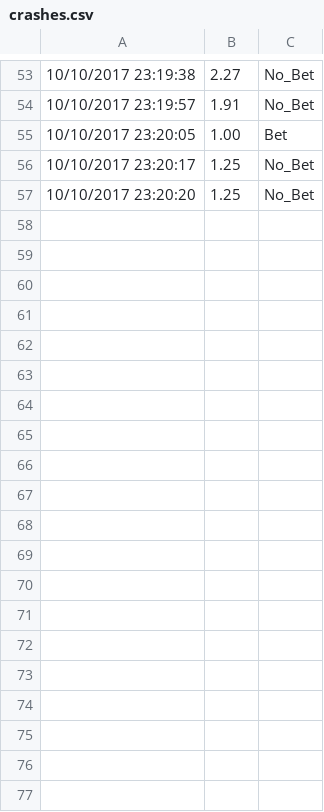
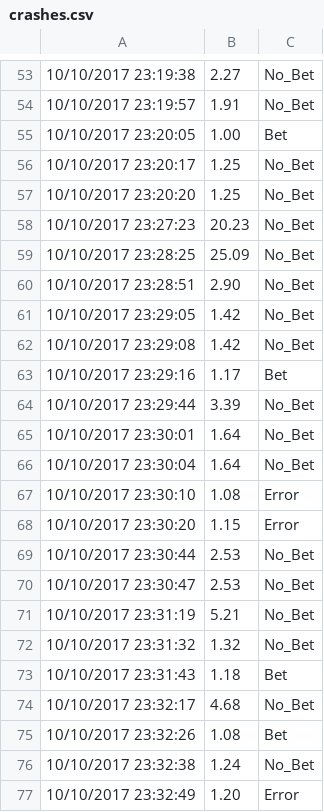
Before and after one commit to jbloom512/Gambo, a CSV file: crashes.csv, drawn as a sheet; only a part is shown, gaps mark what is left out; the diff covers the shown part only.

```diff
--- a/crashes.csv
+++ b/crashes.csv
@@ -57 +57,21 @@
 10/10/2017 23:20:20, 1.25,No_Bet
+10/10/2017 23:27:23, 20.23,No_Bet
+10/10/2017 23:28:25, 25.09,No_Bet
+10/10/2017 23:28:51, 2.90,No_Bet
+10/10/2017 23:29:05, 1.42,No_Bet
+10/10/2017 23:29:08, 1.42,No_Bet
+10/10/2017 23:29:16, 1.17,Bet
+10/10/2017 23:29:44, 3.39,No_Bet
+10/10/2017 23:30:01, 1.64,No_Bet
+10/10/2017 23:30:04, 1.64,No_Bet
+10/10/2017 23:30:10, 1.08,Error
+10/10/2017 23:30:20, 1.15,Error
+10/10/2017 23:30:44, 2.53,No_Bet
+10/10/2017 23:30:47, 2.53,No_Bet
+10/10/2017 23:31:19, 5.21,No_Bet
+10/10/2017 23:31:32, 1.32,No_Bet
+10/10/2017 23:31:43, 1.18,Bet
+10/10/2017 23:32:17, 4.68,No_Bet
+10/10/2017 23:32:26, 1.08,Bet
+10/10/2017 23:32:38, 1.24,No_Bet
+10/10/2017 23:32:49, 1.20,Error
```
Also changed, not shown: 17 added rows elsewhere in this file, 2 other files.
